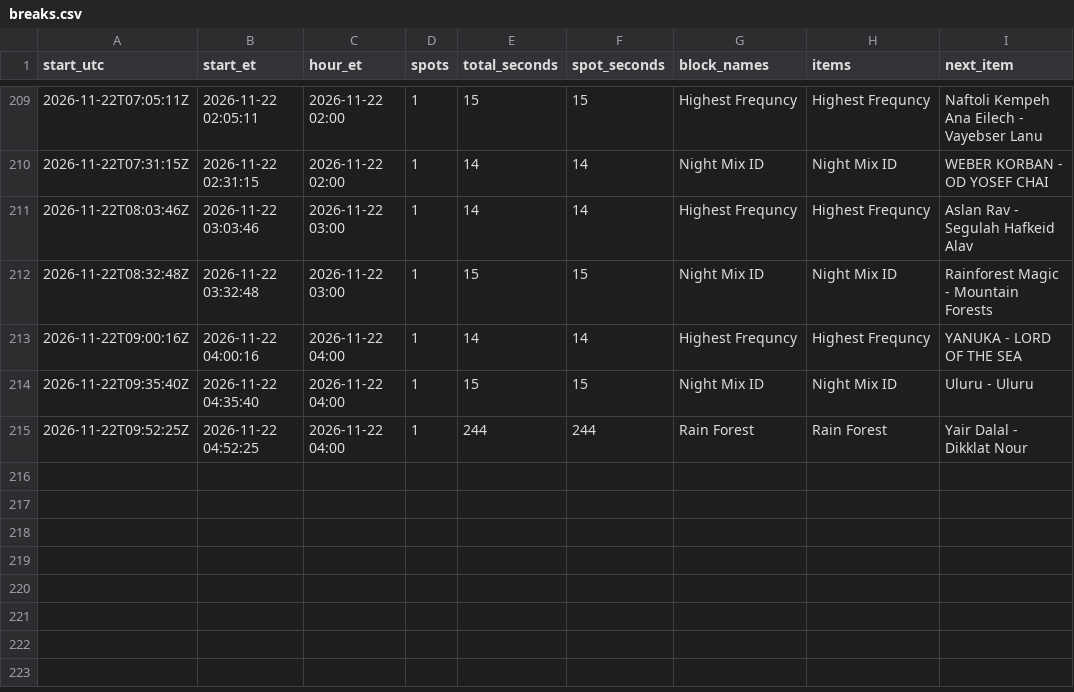
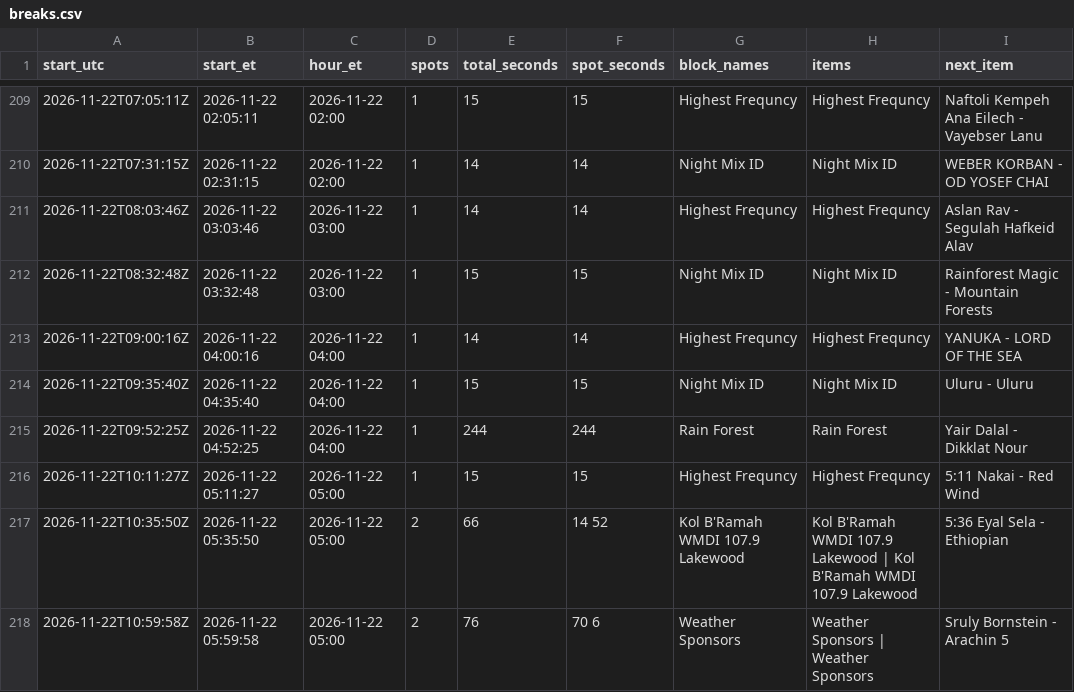
Before and after one commit to ShmuelSokol/radioplatform, a CSV file: testing/nyjr/breaks.csv, drawn as a sheet; only a part is shown, gaps mark what is left out; the diff names each change by its address in the sheet, - before the commit and + after, or states it on an @@ line.

Commit message:
NYJR breaks 2026-11-22 11:05Z: 217 breaks from 1281 log entries

```diff
--- a/testing/nyjr/breaks.csv
+++ b/testing/nyjr/breaks.csv
+row 216: 2026-11-22T10:11:27Z | 2026-11-22 05:11:27 | 2026-11-22 05:00 | 1 | 15 | 15 | Highest Frequncy | Highest Frequncy | 5:11 Nakai - Red Wind
+row 217: 2026-11-22T10:35:50Z | 2026-11-22 05:35:50 | 2026-11-22 05:00 | 2 | 66 | 14 52 | Kol B'Ramah WMDI 107.9 Lakewood | Kol B'Ramah WMDI 107.9 Lakewood | Kol B'Ramah WMDI 107.9 Lakewood | 5:36 Eyal Sela - Ethiopian
+row 218: 2026-11-22T10:59:58Z | 2026-11-22 05:59:58 | 2026-11-22 05:00 | 2 | 76 | 70 6 | Weather Sponsors | Weather Sponsors | Weather Sponsors | Sruly Bornstein - Arachin 5
```
